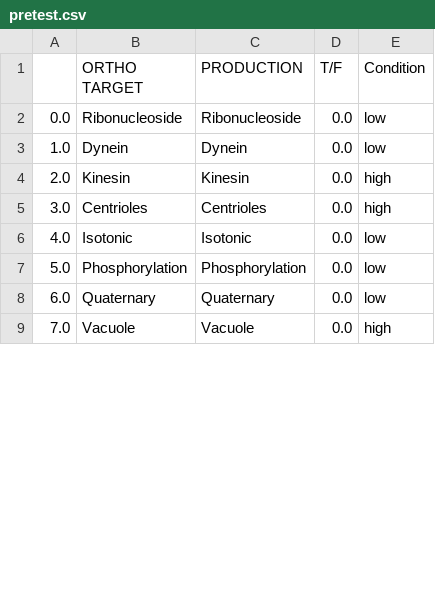
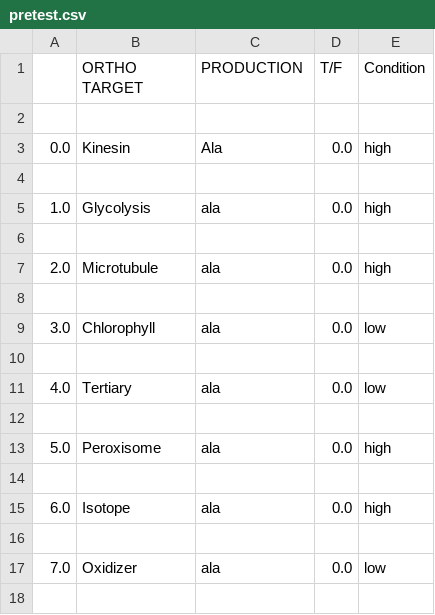
Before and after one commit to arome32/phono-ortho-spelling, a CSV file: python/pretest.csv, drawn as a sheet; only a part is shown; the diff covers the shown part only.

```diff
--- a/python/pretest.csv
+++ b/python/pretest.csv
@@ -1,9 +1,18 @@
 "","ORTHO TARGET","PRODUCTION","T/F","Condition"
-"0.0","Ribonucleoside","Ribonucleoside","0.0","low"
-"1.0","Dynein","Dynein","0.0","low"
-"2.0","Kinesin","Kinesin","0.0","high"
-"3.0","Centrioles","Centrioles","0.0","high"
-"4.0","Isotonic","Isotonic","0.0","low"
-"5.0","Phosphorylation","Phosphorylation","0.0","low"
-"6.0","Quaternary","Quaternary","0.0","low"
-"7.0","Vacuole","Vacuole","0.0","high"
+
+"0.0","Kinesin","Ala","0.0","high"
+
+"1.0","Glycolysis","ala","0.0","high"
+
+"2.0","Microtubule","ala","0.0","high"
+
+"3.0","Chlorophyll","ala","0.0","low"
+
+"4.0","Tertiary","ala","0.0","low"
+
+"5.0","Peroxisome","ala","0.0","high"
+
+"6.0","Isotope","ala","0.0","high"
+
+"7.0","Oxidizer","ala","0.0","low"
+
```
Also changed, not shown: 21 added rows and 55 edited cells elsewhere in this file, 2 other files.
